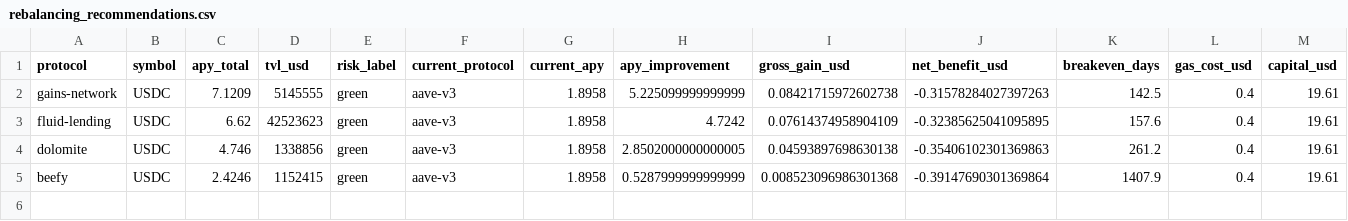
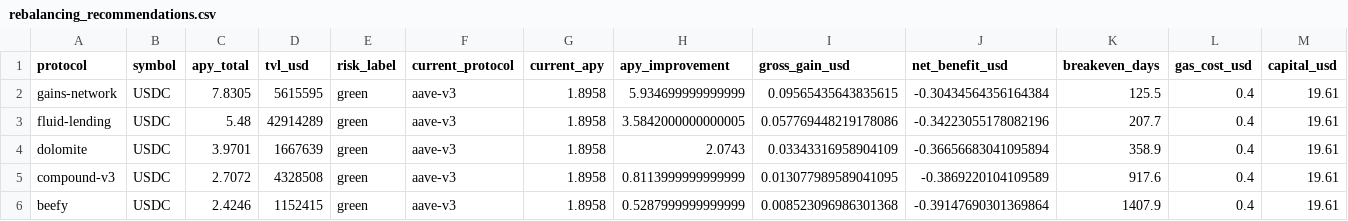
Before and after one commit to m-marcolazzeri/defi-monitor, a CSV file: data/rebalancing_recommendations.csv, drawn as a sheet; only a part is shown; rows hold the shown columns only; the diff names each change by its address in the sheet, - before the commit and + after, or states it on an @@ line.

```diff
--- a/data/rebalancing_recommendations.csv
+++ b/data/rebalancing_recommendations.csv
-C2 (apy_total): 7.1209
+C2 (apy_total): 7.8305
-D2 (tvl_usd): 5145555
+D2 (tvl_usd): 5615595
-H2 (apy_improvement): 5.225099999999999
+H2 (apy_improvement): 5.934699999999999
-I2 (gross_gain_usd): 0.08421715972602738
+I2 (gross_gain_usd): 0.09565435643835615
-J2 (net_benefit_usd): -0.31578284027397263
+J2 (net_benefit_usd): -0.30434564356164384
-K2 (breakeven_days): 142.5
+K2 (breakeven_days): 125.5
-C3 (apy_total): 6.62
+C3 (apy_total): 5.48
-D3 (tvl_usd): 42523623
+D3 (tvl_usd): 42914289
-H3 (apy_improvement): 4.7242
+H3 (apy_improvement): 3.5842000000000005
-I3 (gross_gain_usd): 0.07614374958904109
+I3 (gross_gain_usd): 0.057769448219178086
-J3 (net_benefit_usd): -0.32385625041095895
+J3 (net_benefit_usd): -0.34223055178082196
-K3 (breakeven_days): 157.6
+K3 (breakeven_days): 207.7
-C4 (apy_total): 4.746
+C4 (apy_total): 3.9701
-D4 (tvl_usd): 1338856
+D4 (tvl_usd): 1667639
-H4 (apy_improvement): 2.8502000000000005
+H4 (apy_improvement): 2.0743
-I4 (gross_gain_usd): 0.04593897698630138
+I4 (gross_gain_usd): 0.03343316958904109
-J4 (net_benefit_usd): -0.35406102301369863
+J4 (net_benefit_usd): -0.36656683041095894
-K4 (breakeven_days): 261.2
+K4 (breakeven_days): 358.9
+row 5: compound-v3 | USDC | 2.7072 | 4328508 | green | aave-v3 | 1.8958 | 0.8113999999999999 | 0.013077989589041095 | -0.3869220104109589 | 917.6 | 0.4 | 19.61
```
Also changed, not shown: data/anomalies.csv, data/multi_protocol.csv, 1 other file.
